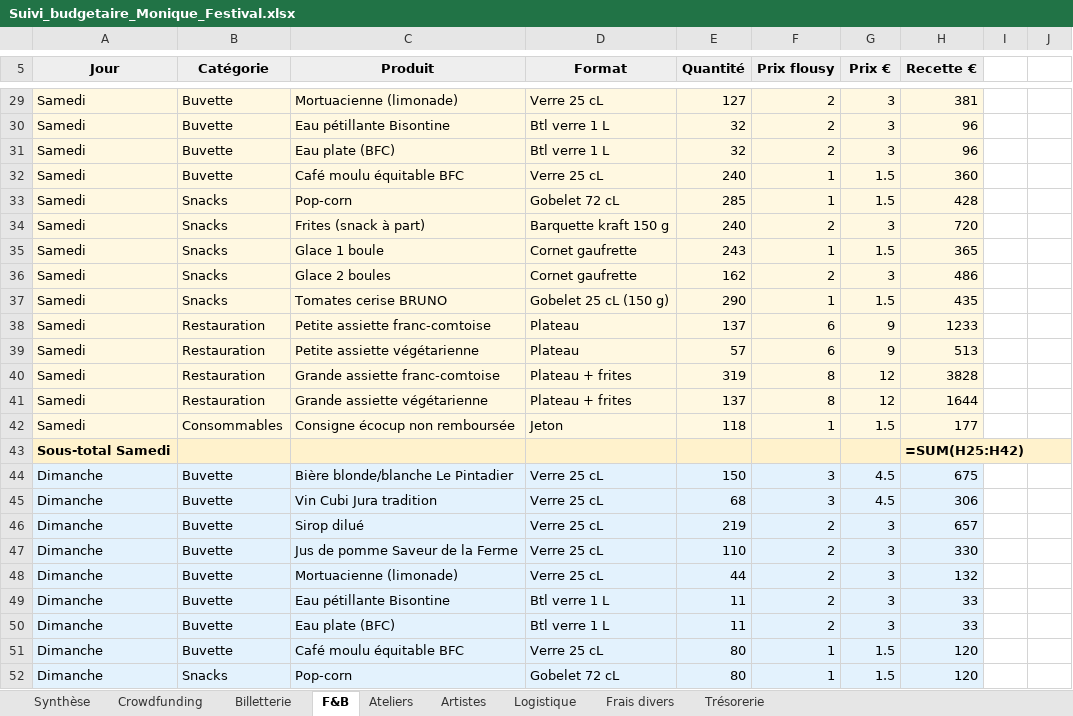
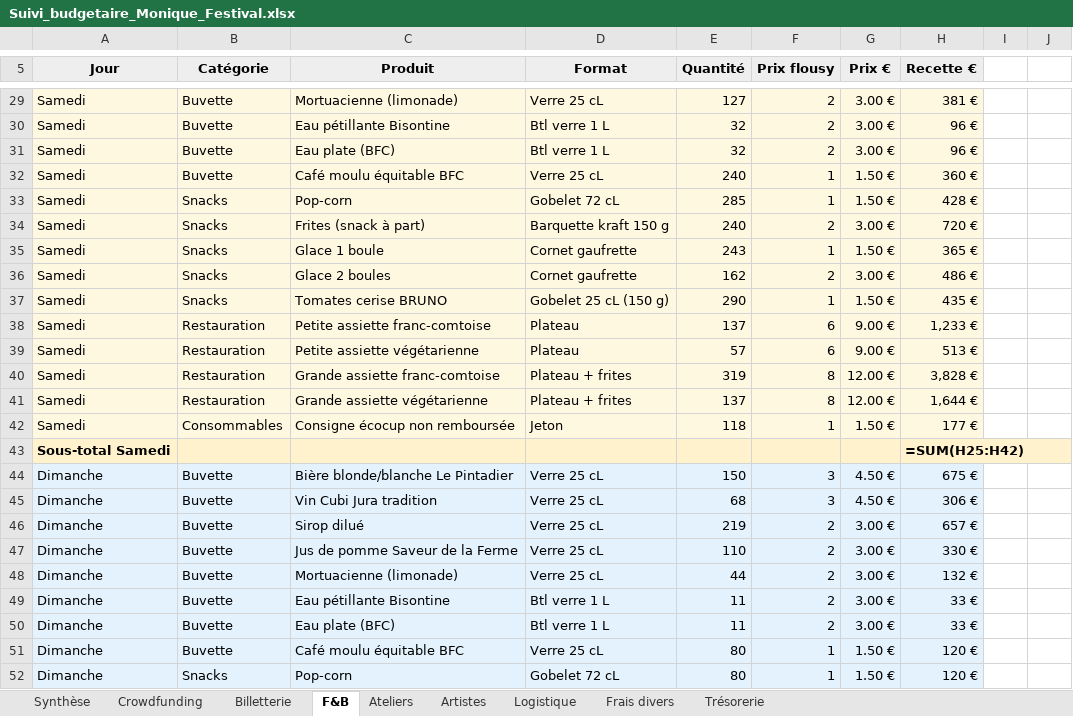
Before and after one commit to CharlesJanierdubry/Monique-Festival, an Excel workbook: budget/Suivi_budgetaire_Monique_Festival.xlsx, sheet F&B, drawn as a sheet; only a part is shown, gaps mark what is left out; values as stored, in another font and other column widths than the file's, no borders; formulas without a stored value are shown as written; the diff covers the shown part only; the diff names each change by its address in the sheet, - before the commit and + after, or states it on an @@ line.

```diff
--- a/budget/Suivi_budgetaire_Monique_Festival.xlsx (sheet F&B)
+++ b/budget/Suivi_budgetaire_Monique_Festival.xlsx (sheet F&B)
-G29:G31 (Prix €): 3
+G29:G31 (Prix €): 3.00 €
-H29 (Recette €): 381
+H29 (Recette €): 381 €
-H30:H31 (Recette €): 96
+H30:H31 (Recette €): 96 €
-G32:G33 (Prix €): 1.5
+G32:G33 (Prix €): 1.50 €
-H32 (Recette €): 360
+H32 (Recette €): 360 €
-H33 (Recette €): 428
+H33 (Recette €): 428 €
-G34 (Prix €): 3
+G34 (Prix €): 3.00 €
-H34 (Recette €): 720
+H34 (Recette €): 720 €
-G35 (Prix €): 1.5
+G35 (Prix €): 1.50 €
-H35 (Recette €): 365
+H35 (Recette €): 365 €
-G36 (Prix €): 3
+G36 (Prix €): 3.00 €
-H36 (Recette €): 486
+H36 (Recette €): 486 €
-G37 (Prix €): 1.5
+G37 (Prix €): 1.50 €
-H37 (Recette €): 435
+H37 (Recette €): 435 €
-G38:G39 (Prix €): 9
+G38:G39 (Prix €): 9.00 €
-H38 (Recette €): 1233
+H38 (Recette €): 1,233 €
-H39 (Recette €): 513
+H39 (Recette €): 513 €
-G40:G41 (Prix €): 12
+G40:G41 (Prix €): 12.00 €
-H40 (Recette €): 3828
+H40 (Recette €): 3,828 €
-H41 (Recette €): 1644
+H41 (Recette €): 1,644 €
-G42 (Prix €): 1.5
+G42 (Prix €): 1.50 €
-H42 (Recette €): 177
+H42 (Recette €): 177 €
-G44:G45 (Prix €): 4.5
+G44:G45 (Prix €): 4.50 €
-H44 (Recette €): 675
+H44 (Recette €): 675 €
-H45 (Recette €): 306
+H45 (Recette €): 306 €
-G46:G50 (Prix €): 3
+G46:G50 (Prix €): 3.00 €
-H46 (Recette €): 657
+H46 (Recette €): 657 €
-H47 (Recette €): 330
+H47 (Recette €): 330 €
-H48 (Recette €): 132
+H48 (Recette €): 132 €
-H49:H50 (Recette €): 33
+H49:H50 (Recette €): 33 €
-G51:G52 (Prix €): 1.5
+G51:G52 (Prix €): 1.50 €
-H51:H52 (Recette €): 120
+H51:H52 (Recette €): 120 €
```
Also changed, not shown: 148 edited cells elsewhere in this sheet, sheet Logistique, sheet Trésorerie, 3 other files.
